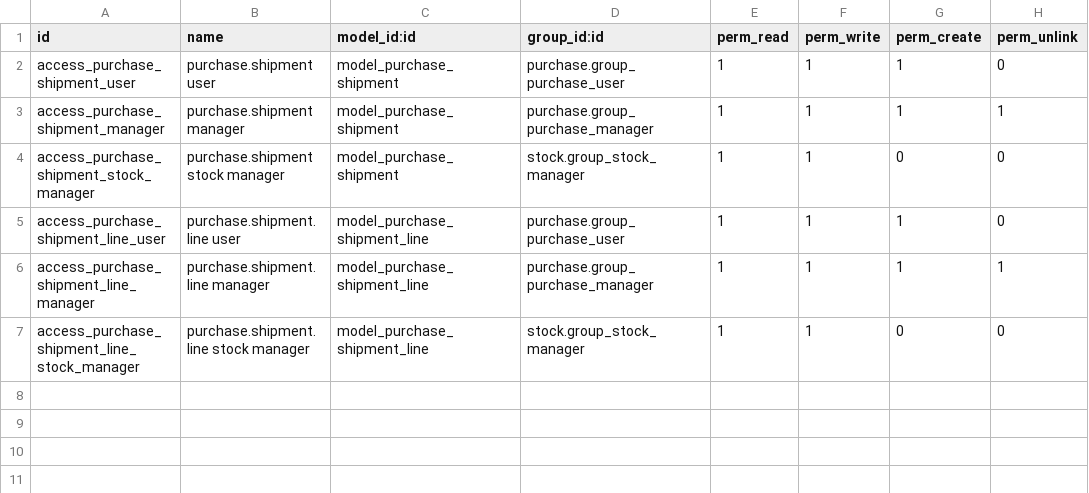
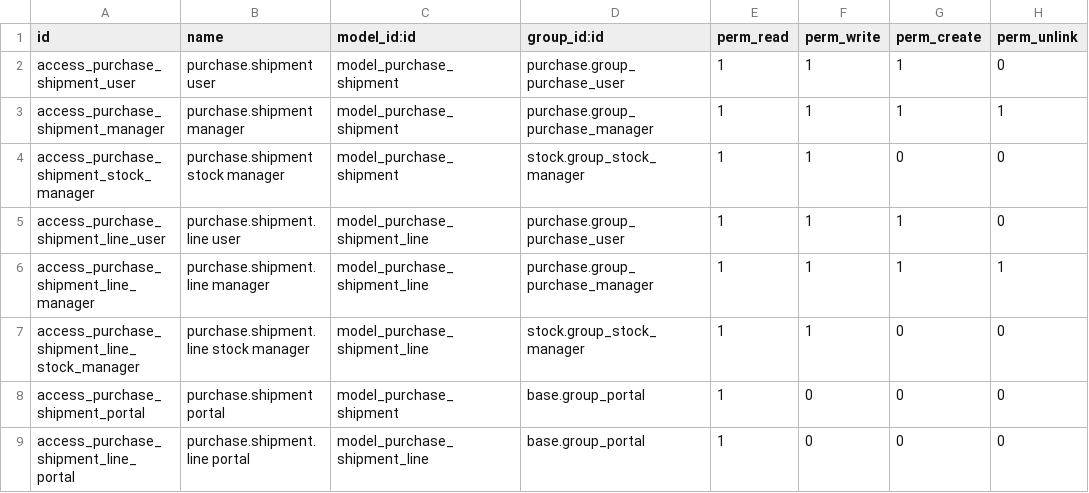
Before and after one commit to AhsanIdrees121/manufacturing_odoo19, a CSV file: ms_purchase_shipment/security/ir.model.access.csv, drawn as a sheet; the diff names each change by its address in the sheet, - before the commit and + after, or states it on an @@ line.

Commit message:
added the shipment state update flow for portal

```diff
--- a/ms_purchase_shipment/security/ir.model.access.csv
+++ b/ms_purchase_shipment/security/ir.model.access.csv
+row 8: access_purchase_shipment_portal | purchase.shipment portal | model_purchase_shipment | base.group_portal | 1 | 0 | 0 | 0
+row 9: access_purchase_shipment_line_portal | purchase.shipment.line portal | model_purchase_shipment_line | base.group_portal | 1 | 0 | 0 | 0
```
Also changed, not shown: 9 other files.
